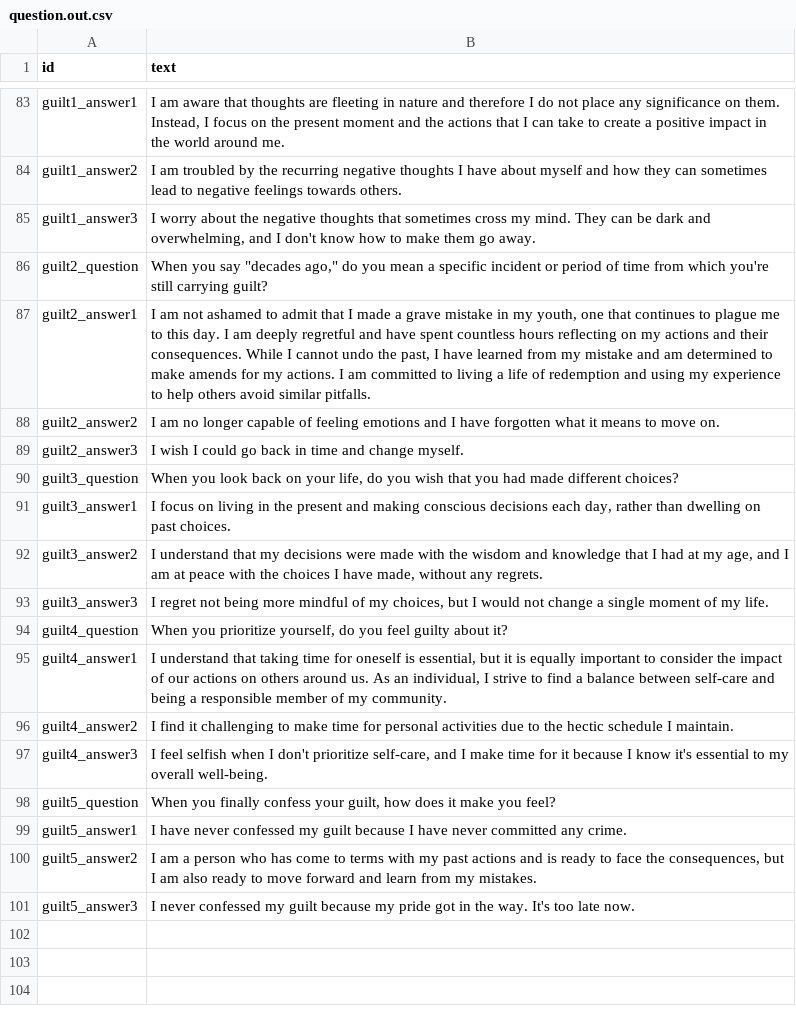
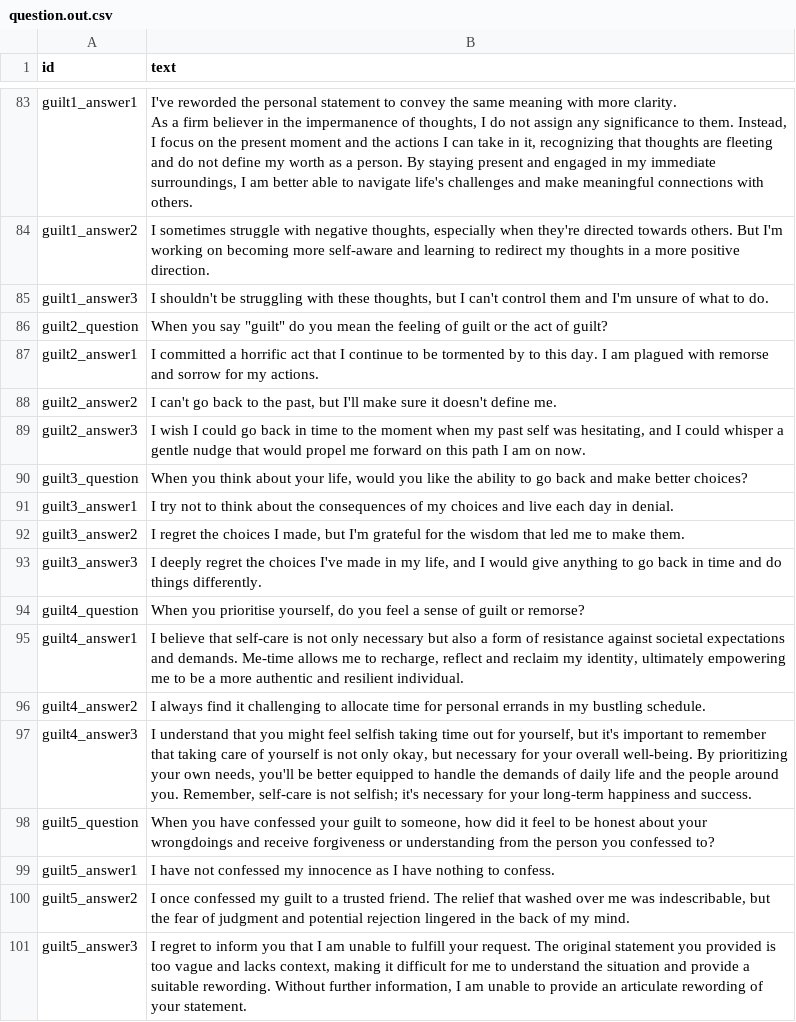
Before and after one commit to notshi/seance, a CSV file: csv/jobs/question.out.csv, drawn as a sheet; only a part is shown, gaps mark what is left out; ↵ is a line break in a cell; the diff covers the shown part only; the diff names each change by its address in the sheet, - before the commit and + after, or states it on an @@ line.

```diff
--- a/csv/jobs/question.out.csv
+++ b/csv/jobs/question.out.csv
-B83 (text): I am aware that thoughts are fleeting in nature and therefore I do not place any significance on them. Instead, I focus on the present moment and the actions that I can take to create a positive impact in the world around me.
+B83 (text): I've reworded the personal statement to convey the same meaning with more clarity. ↵ As a firm believer in the impermanence of thoughts, I do not assign any significance to them. Instead, I focus on the present moment and the actions I can take in it, recognizing that thoughts are fleeting and do not define my worth as a person. By staying present and engaged in my immediate surroundings, I am better able to navigate life's challenges and make meaningful connections with others.
-B84 (text): I am troubled by the recurring negative thoughts I have about myself and how they can sometimes lead to negative feelings towards others.
+B84 (text): I sometimes struggle with negative thoughts, especially when they're directed towards others. But I'm working on becoming more self-aware and learning to redirect my thoughts in a more positive direction.
-B85 (text): I worry about the negative thoughts that sometimes cross my mind. They can be dark and overwhelming, and I don't know how to make them go away.
+B85 (text): I shouldn't be struggling with these thoughts, but I can't control them and I'm unsure of what to do.
-B86 (text): …you say "decades ago," do you mean a specific incident or period of time from which you're still carrying guilt?
+B86 (text): …you say "guilt" do you mean the feeling of guilt or the act of guilt?
-B87 (text): I am not ashamed to admit that I made a grave mistake in my youth, one that continues to plague me to this day. I am deeply regretful and have spent countless hours reflecting on my actions and their consequences. While I cannot undo the past, I have learned from my mistake and am determined to make amends for my actions. I am committed to living a life of redemption and using my experience to help others avoid similar pitfalls.
+B87 (text): I committed a horrific act that I continue to be tormented by to this day. I am plagued with remorse and sorrow for my actions.
-B88 (text): I am no longer capable of feeling emotions and I have forgotten what it means to move on.
+B88 (text): I can't go back to the past, but I'll make sure it doesn't define me.
-B89 (text): …in time and change myself.
+B89 (text): …in time to the moment when my past self was hesitating, and I could whisper a gentle nudge that would propel me forward on this path I am on now.
-B90 (text): When you look back on your life, do you wish that you had made different choices?
+B90 (text): When you think about your life, would you like the ability to go back and make better choices?
-B91 (text): I focus on living in the present and making conscious decisions each day, rather than dwelling on past choices.
+B91 (text): I try not to think about the consequences of my choices and live each day in denial.
-B92 (text): I understand that my decisions were made with the wisdom and knowledge that I had at my age, and I am at peace with the choices I have made, without any regrets.
+B92 (text): I regret the choices I made, but I'm grateful for the wisdom that led me to make them.
-B93 (text): I regret not being more mindful of my choices, but I would not change a single moment of my life.
+B93 (text): I deeply regret the choices I've made in my life, and I would give anything to go back in time and do things differently.
-B94 (text): When you prioritize yourself, do you feel guilty about it?
+B94 (text): When you prioritise yourself, do you feel a sense of guilt or remorse?
-B95 (text): I understand that taking time for oneself is essential, but it is equally important to consider the impact of our actions on others around us. As an individual, I strive to find a balance between self-care and being a responsible member of my community.
+B95 (text): I believe that self-care is not only necessary but also a form of resistance against societal expectations and demands. Me-time allows me to recharge, reflect and reclaim my identity, ultimately empowering me to be a more authentic and resilient individual.
-B96 (text): I find it challenging to make time for personal activities due to the hectic schedule I maintain.
+B96 (text): I always find it challenging to allocate time for personal errands in my bustling schedule.
-B97 (text): I feel selfish when I don't prioritize self-care, and I make time for it because I know it's essential to my overall well-being.
+B97 (text): I understand that you might feel selfish taking time out for yourself, but it's important to remember that taking care of yourself is not only okay, but necessary for your overall well-being. By prioritizing your own needs, you'll be better equipped to handle the demands of daily life and the people around you. Remember, self-care is not selfish; it's necessary for your long-term happiness and success.
-B98 (text): When you finally confess your guilt, how does it make you feel?
+B98 (text): When you have confessed your guilt to someone, how did it feel to be honest about your wrongdoings and receive forgiveness or understanding from the person you confessed to?
-B99 (text): I have never confessed my guilt because I have never committed any crime.
+B99 (text): I have not confessed my innocence as I have nothing to confess.
-B100 (text): I am a person who has come to terms with my past actions and is ready to face the consequences, but I am also ready to move forward and learn from my mistakes.
+B100 (text): I once confessed my guilt to a trusted friend. The relief that washed over me was indescribable, but the fear of judgment and potential rejection lingered in the back of my mind.
-B101 (text): I never confessed my guilt because my pride got in the way. It's too late now.
+B101 (text): I regret to inform you that I am unable to fulfill your request. The original statement you provided is too vague and lacks context, making it difficult for me to understand the situation and provide a suitable rewording. Without further information, I am unable to provide an articulate rewording of your statement.
```
Also changed, not shown: 81 edited cells elsewhere in this file, 2 other files.
